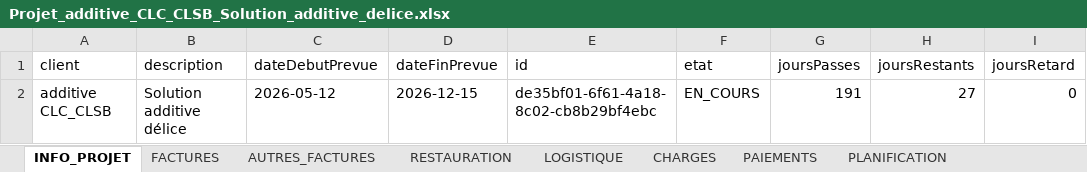
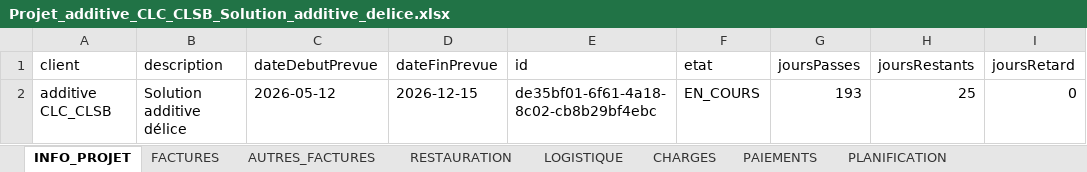
Before and after one commit to RochdiPro/projet_cost, an Excel workbook: src/assets/projets/Projet_additive_CLC_CLSB_Solution_additive_delice.xlsx, sheet INFO_PROJET, drawn as a sheet; values as stored, in another font and other column widths than the file's, no borders; the diff names each change by its address in the sheet, - before the commit and + after, or states it on an @@ line.

```diff
--- a/src/assets/projets/Projet_additive_CLC_CLSB_Solution_additive_delice.xlsx (sheet INFO_PROJET)
+++ b/src/assets/projets/Projet_additive_CLC_CLSB_Solution_additive_delice.xlsx (sheet INFO_PROJET)
-G2 (joursPasses): 191
+G2 (joursPasses): 193
-H2 (joursRestants): 27
+H2 (joursRestants): 25
```
Also changed, not shown: sheet PLANIFICATION, sheet PAIEMENTS, sheet FACTURES, src/assets/projets/Projet_sonede_redondance.xlsx.
